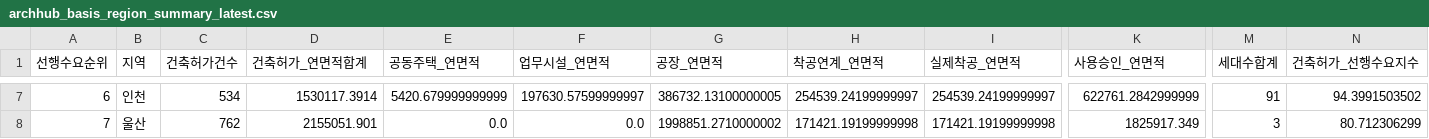
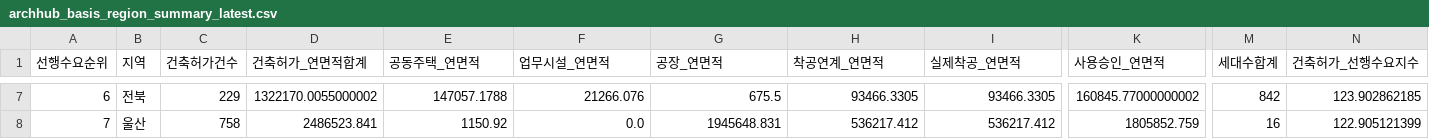
Before and after one commit to Ronaldooh123/steel-demand-report, a CSV file: data/cache/archhub_basis_region_summary_latest.csv, drawn as a sheet; only a part is shown, gaps mark what is left out; the diff covers the shown part only; the diff names each change by its address in the sheet, - before the commit and + after, or states it on an @@ line.

```diff
--- a/data/cache/archhub_basis_region_summary_latest.csv
+++ b/data/cache/archhub_basis_region_summary_latest.csv
-B7 (지역): 인천
+B7 (지역): 전북
-C7 (건축허가건수): 534
+C7 (건축허가건수): 229
-D7 (건축허가_연면적합계): 1530117.3914
+D7 (건축허가_연면적합계): 1322170.0055000002
-E7 (공동주택_연면적): 5420.679999999999
+E7 (공동주택_연면적): 147057.1788
-F7 (업무시설_연면적): 197630.57599999997
+F7 (업무시설_연면적): 21266.076
-G7 (공장_연면적): 386732.13100000005
+G7 (공장_연면적): 675.5
-H7 (착공연계_연면적): 254539.24199999997
+H7 (착공연계_연면적): 93466.3305
-I7 (실제착공_연면적): 254539.24199999997
+I7 (실제착공_연면적): 93466.3305
-K7 (사용승인_연면적): 622761.2842999999
+K7 (사용승인_연면적): 160845.77000000002
-M7 (세대수합계): 91
+M7 (세대수합계): 842
-N7 (건축허가_선행수요지수): 94.3991503502
+N7 (건축허가_선행수요지수): 123.902862185
-C8 (건축허가건수): 762
+C8 (건축허가건수): 758
-D8 (건축허가_연면적합계): 2155051.901
+D8 (건축허가_연면적합계): 2486523.841
-E8 (공동주택_연면적): 0.0
+E8 (공동주택_연면적): 1150.92
-G8 (공장_연면적): 1998851.2710000002
+G8 (공장_연면적): 1945648.831
-H8 (착공연계_연면적): 171421.19199999998
+H8 (착공연계_연면적): 536217.412
-I8 (실제착공_연면적): 171421.19199999998
+I8 (실제착공_연면적): 536217.412
-K8 (사용승인_연면적): 1825917.349
+K8 (사용승인_연면적): 1805852.759
-M8 (세대수합계): 3
+M8 (세대수합계): 16
-N8 (건축허가_선행수요지수): 80.712306299
+N8 (건축허가_선행수요지수): 122.905121399
```
Also changed, not shown: 148 edited cells elsewhere in this file, 2 other files.
